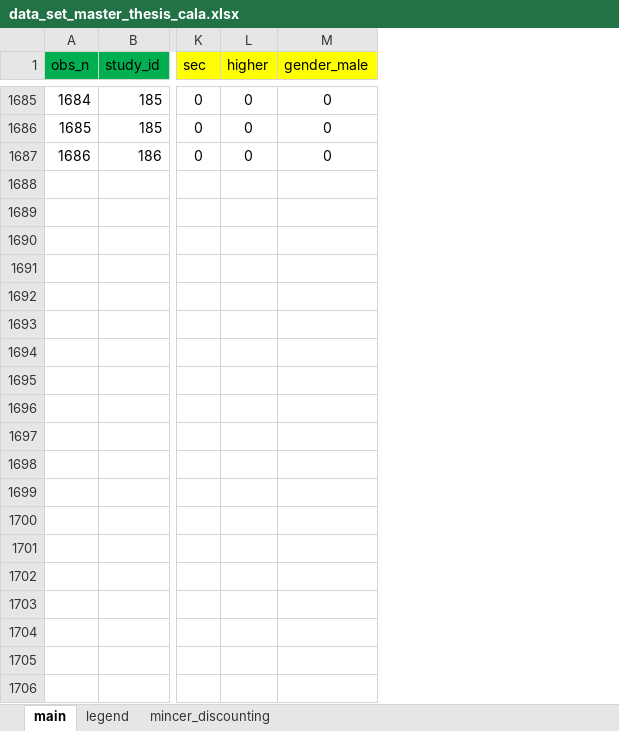
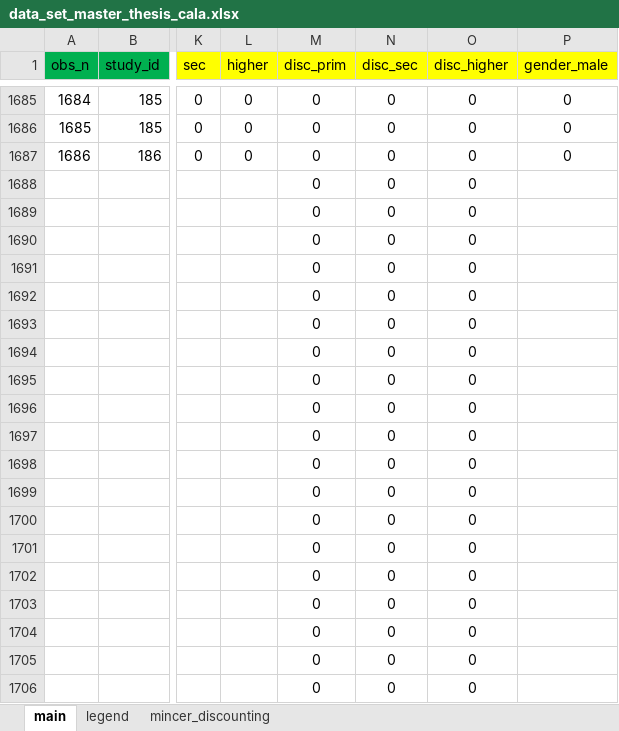
Before and after one commit to PetrCala/Diploma-Thesis, an Excel workbook: Data/data_set_master_thesis_cala.xlsx, sheet main, drawn as a sheet; only a part is shown, gaps mark what is left out; values as stored, in another font and other column widths than the file's, no borders; rows hold the shown columns only; the diff covers the shown part only; the diff names each change by its address in the sheet, - before the commit and + after, or states it on an @@ line.

Commit message:
And back to the way with the discounting method private returns

```diff
--- a/Data/data_set_master_thesis_cala.xlsx (sheet main)
+++ b/Data/data_set_master_thesis_cala.xlsx (sheet main)
+column M (disc_prim), rows 1685-1687: all 0
+column N (disc_sec), rows 1685-1687: all 0
+column O (disc_higher), rows 1685-1687: all 0
+row 1688:  |  |  |  | 0 | 0 | 0
+row 1689:  |  |  |  | 0 | 0 | 0
+row 1690:  |  |  |  | 0 | 0 | 0
+row 1691:  |  |  |  | 0 | 0 | 0
+row 1692:  |  |  |  | 0 | 0 | 0
+row 1693:  |  |  |  | 0 | 0 | 0
+row 1694:  |  |  |  | 0 | 0 | 0
+row 1695:  |  |  |  | 0 | 0 | 0
+row 1696:  |  |  |  | 0 | 0 | 0
+row 1697:  |  |  |  | 0 | 0 | 0
+row 1698:  |  |  |  | 0 | 0 | 0
+row 1699:  |  |  |  | 0 | 0 | 0
+row 1700:  |  |  |  | 0 | 0 | 0
+row 1701:  |  |  |  | 0 | 0 | 0
+row 1702:  |  |  |  | 0 | 0 | 0
+row 1703:  |  |  |  | 0 | 0 | 0
+row 1704:  |  |  |  | 0 | 0 | 0
+row 1705:  |  |  |  | 0 | 0 | 0
+row 1706:  |  |  |  | 0 | 0 | 0
```
Also changed, not shown: 80 added rows elsewhere in this sheet, Data/P&P python preprocessing/PP_preprocessed.xlsx, 1 other file.
